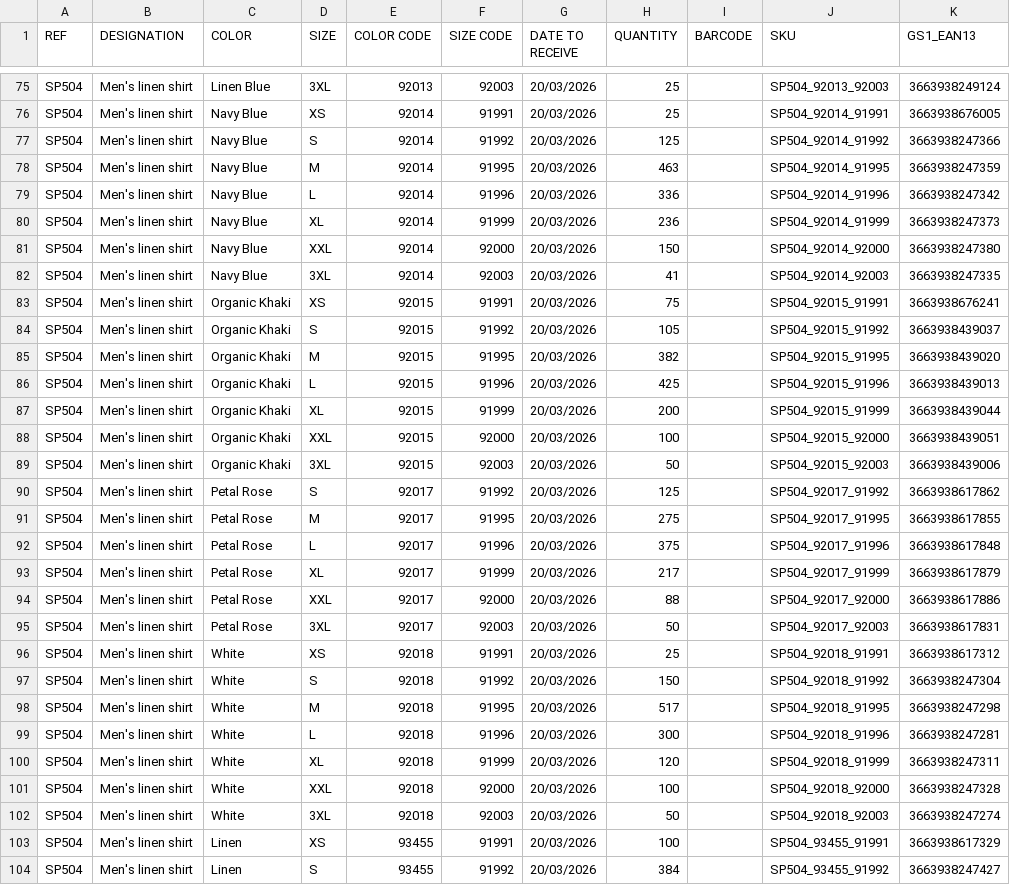
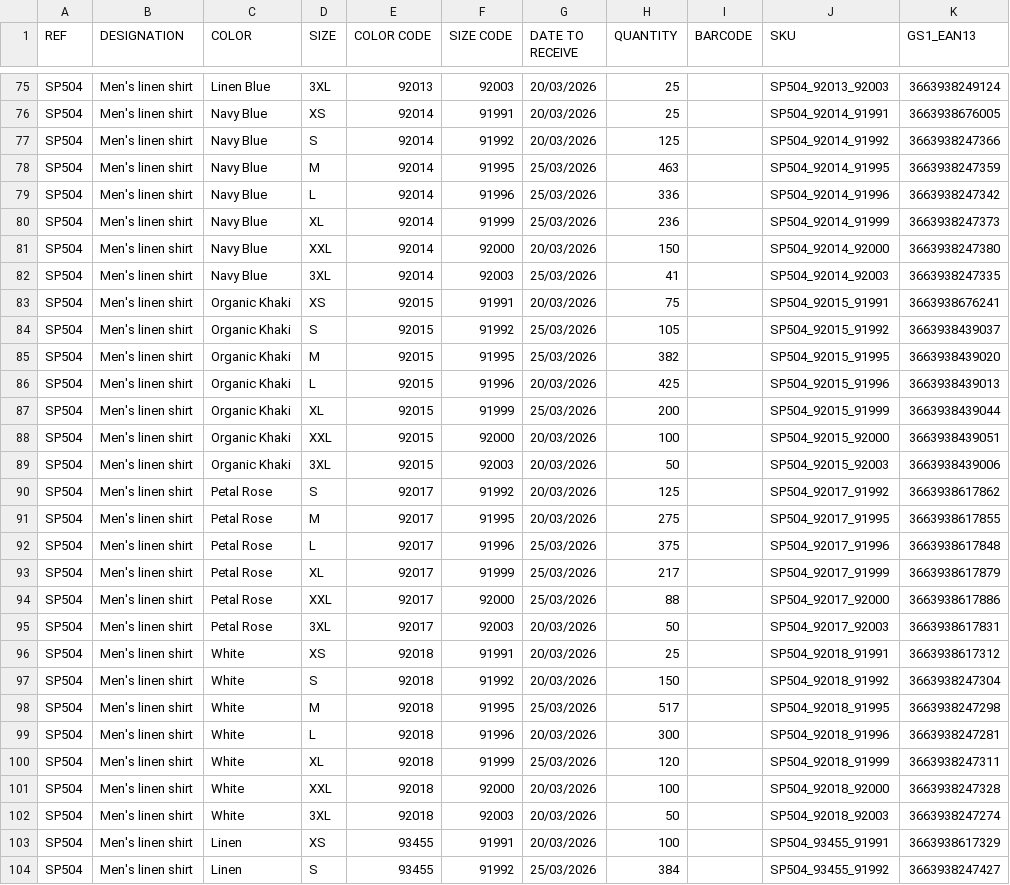
Before and after one commit to PerrinT31/Spasso, a CSV file: public/SPASSO_REAPPROWEB_SP.csv, drawn as a sheet; only a part is shown, gaps mark what is left out; the diff covers the shown part only.

Commit message:
Mise à jour quotidienne du CSV de réappro

```diff
--- a/public/SPASSO_REAPPROWEB_SP.csv
+++ b/public/SPASSO_REAPPROWEB_SP.csv
@@ -77,12 +77,12 @@ SP504;Men's linen shirt;Navy Blue;XS;92014;91991;20/03/2026;25;;SP504_92014_9199
 SP504;Men's linen shirt;Navy Blue;S;92014;91992;20/03/2026;125;;SP504_92014_91992;3663938247366
-SP504;Men's linen shirt;Navy Blue;M;92014;91995;20/03/2026;463;;SP504_92014_91995;3663938247359
-SP504;Men's linen shirt;Navy Blue;L;92014;91996;20/03/2026;336;;SP504_92014_91996;3663938247342
-SP504;Men's linen shirt;Navy Blue;XL;92014;91999;20/03/2026;236;;SP504_92014_91999;3663938247373
+SP504;Men's linen shirt;Navy Blue;M;92014;91995;25/03/2026;463;;SP504_92014_91995;3663938247359
+SP504;Men's linen shirt;Navy Blue;L;92014;91996;25/03/2026;336;;SP504_92014_91996;3663938247342
+SP504;Men's linen shirt;Navy Blue;XL;92014;91999;25/03/2026;236;;SP504_92014_91999;3663938247373
 SP504;Men's linen shirt;Navy Blue;XXL;92014;92000;20/03/2026;150;;SP504_92014_92000;3663938247380
-SP504;Men's linen shirt;Navy Blue;3XL;92014;92003;20/03/2026;41;;SP504_92014_92003;3663938247335
+SP504;Men's linen shirt;Navy Blue;3XL;92014;92003;25/03/2026;41;;SP504_92014_92003;3663938247335
 SP504;Men's linen shirt;Organic Khaki;XS;92015;91991;20/03/2026;75;;SP504_92015_91991;3663938676241
-SP504;Men's linen shirt;Organic Khaki;S;92015;91992;20/03/2026;105;;SP504_92015_91992;3663938439037
-SP504;Men's linen shirt;Organic Khaki;M;92015;91995;20/03/2026;382;;SP504_92015_91995;3663938439020
+SP504;Men's linen shirt;Organic Khaki;S;92015;91992;25/03/2026;105;;SP504_92015_91992;3663938439037
+SP504;Men's linen shirt;Organic Khaki;M;92015;91995;25/03/2026;382;;SP504_92015_91995;3663938439020
 SP504;Men's linen shirt;Organic Khaki;L;92015;91996;20/03/2026;425;;SP504_92015_91996;3663938439013
-SP504;Men's linen shirt;Organic Khaki;XL;92015;91999;20/03/2026;200;;SP504_92015_91999;3663938439044
+SP504;Men's linen shirt;Organic Khaki;XL;92015;91999;25/03/2026;200;;SP504_92015_91999;3663938439044
 SP504;Men's linen shirt;Organic Khaki;XXL;92015;92000;20/03/2026;100;;SP504_92015_92000;3663938439051
@@ -91,5 +91,5 @@ SP504;Men's linen shirt;Petal Rose;S;92017;91992;20/03/2026;125;;SP504_92017_919
 SP504;Men's linen shirt;Petal Rose;M;92017;91995;20/03/2026;275;;SP504_92017_91995;3663938617855
-SP504;Men's linen shirt;Petal Rose;L;92017;91996;20/03/2026;375;;SP504_92017_91996;3663938617848
-SP504;Men's linen shirt;Petal Rose;XL;92017;91999;20/03/2026;217;;SP504_92017_91999;3663938617879
-SP504;Men's linen shirt;Petal Rose;XXL;92017;92000;20/03/2026;88;;SP504_92017_92000;3663938617886
+SP504;Men's linen shirt;Petal Rose;L;92017;91996;25/03/2026;375;;SP504_92017_91996;3663938617848
+SP504;Men's linen shirt;Petal Rose;XL;92017;91999;25/03/2026;217;;SP504_92017_91999;3663938617879
+SP504;Men's linen shirt;Petal Rose;XXL;92017;92000;25/03/2026;88;;SP504_92017_92000;3663938617886
 SP504;Men's linen shirt;Petal Rose;3XL;92017;92003;20/03/2026;50;;SP504_92017_92003;3663938617831
@@ -97,5 +97,5 @@ SP504;Men's linen shirt;White;XS;92018;91991;20/03/2026;25;;SP504_92018_91991;36
 SP504;Men's linen shirt;White;S;92018;91992;20/03/2026;150;;SP504_92018_91992;3663938247304
-SP504;Men's linen shirt;White;M;92018;91995;20/03/2026;517;;SP504_92018_91995;3663938247298
+SP504;Men's linen shirt;White;M;92018;91995;25/03/2026;517;;SP504_92018_91995;3663938247298
 SP504;Men's linen shirt;White;L;92018;91996;20/03/2026;300;;SP504_92018_91996;3663938247281
-SP504;Men's linen shirt;White;XL;92018;91999;20/03/2026;120;;SP504_92018_91999;3663938247311
+SP504;Men's linen shirt;White;XL;92018;91999;25/03/2026;120;;SP504_92018_91999;3663938247311
 SP504;Men's linen shirt;White;XXL;92018;92000;20/03/2026;100;;SP504_92018_92000;3663938247328
@@ -103,2 +103,2 @@ SP504;Men's linen shirt;White;3XL;92018;92003;20/03/2026;50;;SP504_92018_92003;3
 SP504;Men's linen shirt;Linen;XS;93455;91991;20/03/2026;100;;SP504_93455_91991;3663938617329
-SP504;Men's linen shirt;Linen;S;93455;91992;20/03/2026;384;;SP504_93455_91992;3663938247427
+SP504;Men's linen shirt;Linen;S;93455;91992;25/03/2026;384;;SP504_93455_91992;3663938247427
```
Also changed, not shown: 17 edited cells elsewhere in this file.
